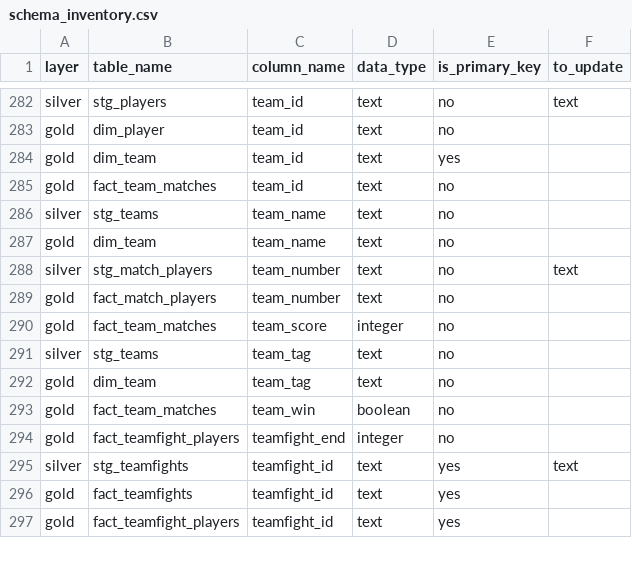
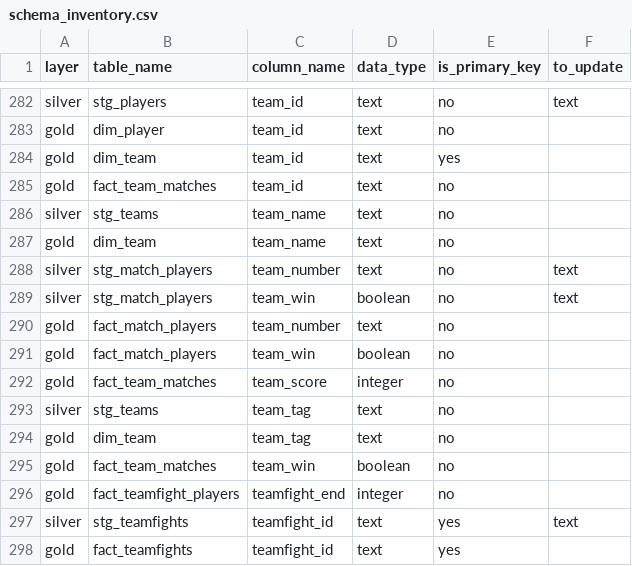
Before and after one commit to janbarone/DE-Projects, a CSV file: docs/schema_inventory.csv, drawn as a sheet; only a part is shown, gaps mark what is left out; the shorter side is filled out with more unchanged rows.

Commit message:
Add team_win to player facts, complete match backfill, and sync Power BI model
- stg_match_players/fact_match_players: add team_win (from radiant_win + team_number)
  so hero/player win rate is computable from matches themselves
- Backfill 67 /proMatches-scraped matches missing from bronze; bronze 4,232 -> 4,299,
  all matches now match the OpenDota league matchIds exactly
- Import fact_team_matches into the Power BI model and set cross filter = Both on
  fact_matches <-> fact_match_players / fact_team_matches
- Refresh all row counts across README/docs and add docs/gold_connections.xlsx

```diff
--- a/docs/schema_inventory.csv
+++ b/docs/schema_inventory.csv
@@ -288,3 +288,5 @@
 "silver","stg_match_players","team_number","text","no","text"
+"silver","stg_match_players","team_win","boolean","no","text"
 "gold","fact_match_players","team_number","text","no",""
+"gold","fact_match_players","team_win","boolean","no",""
 "gold","fact_team_matches","team_score","integer","no",""
```
Also changed, not shown: 35 other files.
